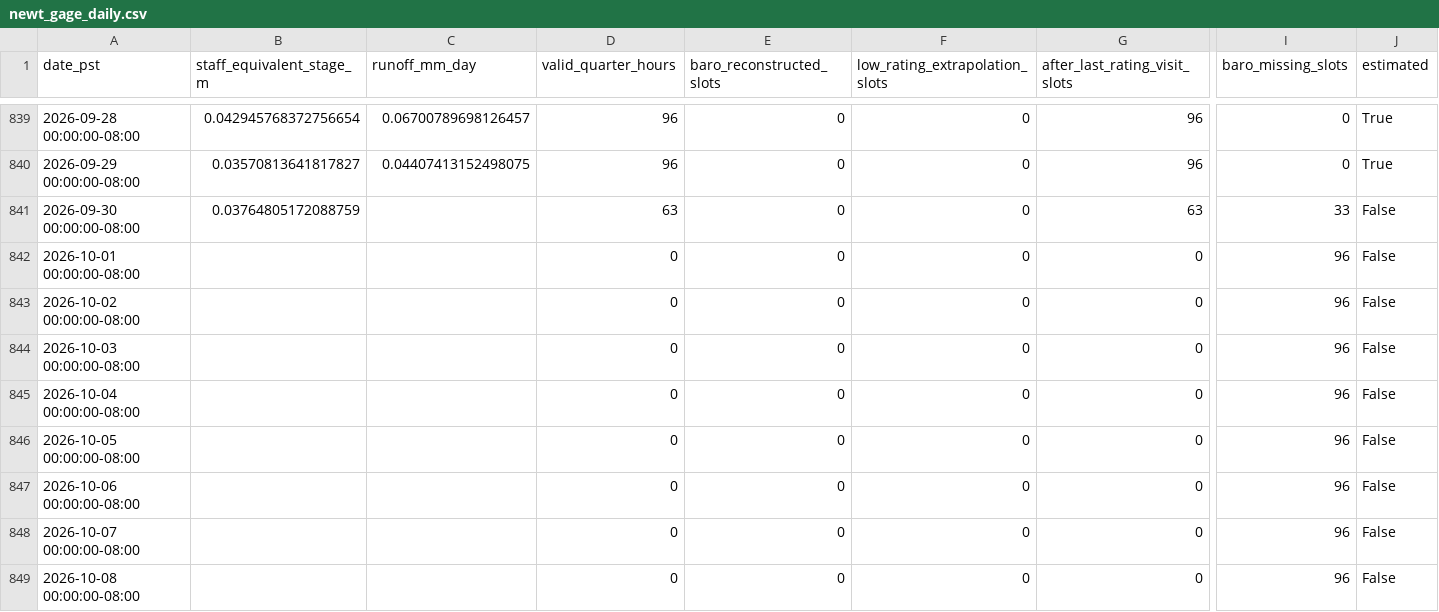
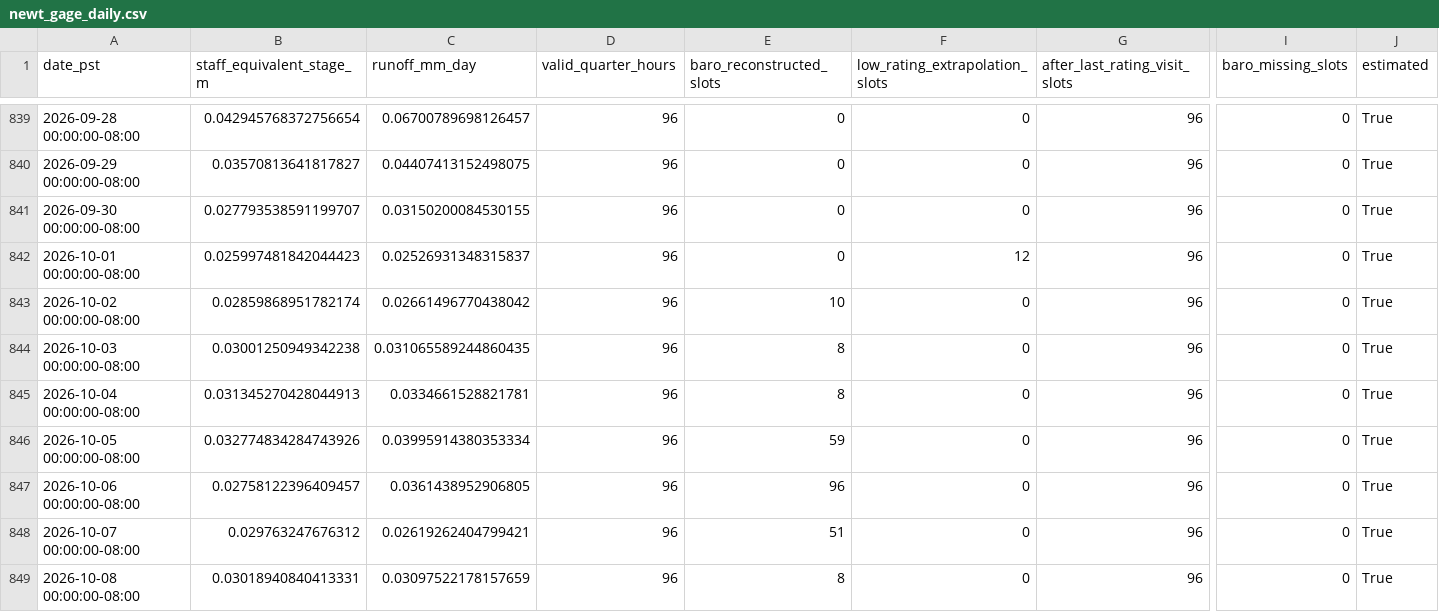
Before and after one commit to daviddralle/daviddralle.github.io, a CSV file: field-sites/soap-newt/dashboard/data/newt_gage_daily.csv, drawn as a sheet; only a part is shown, gaps mark what is left out; the diff covers the shown part only; the diff names each change by its address in the sheet, - before the commit and + after, or states it on an @@ line.

Commit message:
Update Soaproot weather and runoff 2026-11-09T06:23-08:00

```diff
--- a/field-sites/soap-newt/dashboard/data/newt_gage_daily.csv
+++ b/field-sites/soap-newt/dashboard/data/newt_gage_daily.csv
-B841 (staff_equivalent_stage_m): 0.03764805172088759
+B841 (staff_equivalent_stage_m): 0.027793538591199707
-C841 (runoff_mm_day): (empty)
+C841 (runoff_mm_day): 0.03150200084530155
-D841 (valid_quarter_hours): 63
+D841 (valid_quarter_hours): 96
-G841 (after_last_rating_visit_slots): 63
+G841 (after_last_rating_visit_slots): 96
-I841 (baro_missing_slots): 33
+I841 (baro_missing_slots): 0
-J841:J849 (estimated): False
+J841:J849 (estimated): True
-B842 (staff_equivalent_stage_m): (empty)
+B842 (staff_equivalent_stage_m): 0.025997481842044423
-C842 (runoff_mm_day): (empty)
+C842 (runoff_mm_day): 0.02526931348315837
-D842:D849 (valid_quarter_hours): 0
+D842:D849 (valid_quarter_hours): 96
-F842 (low_rating_extrapolation_slots): 0
+F842 (low_rating_extrapolation_slots): 12
-G842:G849 (after_last_rating_visit_slots): 0
+G842:G849 (after_last_rating_visit_slots): 96
-I842:I849 (baro_missing_slots): 96
+I842:I849 (baro_missing_slots): 0
-B843 (staff_equivalent_stage_m): (empty)
+B843 (staff_equivalent_stage_m): 0.02859868951782174
-C843 (runoff_mm_day): (empty)
+C843 (runoff_mm_day): 0.02661496770438042
-E843 (baro_reconstructed_slots): 0
+E843 (baro_reconstructed_slots): 10
-B844 (staff_equivalent_stage_m): (empty)
+B844 (staff_equivalent_stage_m): 0.03001250949342238
-C844 (runoff_mm_day): (empty)
+C844 (runoff_mm_day): 0.031065589244860435
-E844:E845 (baro_reconstructed_slots): 0
+E844:E845 (baro_reconstructed_slots): 8
-B845 (staff_equivalent_stage_m): (empty)
+B845 (staff_equivalent_stage_m): 0.031345270428044913
-C845 (runoff_mm_day): (empty)
+C845 (runoff_mm_day): 0.0334661528821781
-B846 (staff_equivalent_stage_m): (empty)
+B846 (staff_equivalent_stage_m): 0.032774834284743926
-C846 (runoff_mm_day): (empty)
+C846 (runoff_mm_day): 0.03995914380353334
-E846 (baro_reconstructed_slots): 0
+E846 (baro_reconstructed_slots): 59
-B847 (staff_equivalent_stage_m): (empty)
+B847 (staff_equivalent_stage_m): 0.02758122396409457
-C847 (runoff_mm_day): (empty)
+C847 (runoff_mm_day): 0.0361438952906805
-E847 (baro_reconstructed_slots): 0
+E847 (baro_reconstructed_slots): 96
-B848 (staff_equivalent_stage_m): (empty)
+B848 (staff_equivalent_stage_m): 0.029763247676312
-C848 (runoff_mm_day): (empty)
+C848 (runoff_mm_day): 0.02619262404799421
-E848 (baro_reconstructed_slots): 0
+E848 (baro_reconstructed_slots): 51
-B849 (staff_equivalent_stage_m): (empty)
+B849 (staff_equivalent_stage_m): 0.03018940840413331
-C849 (runoff_mm_day): (empty)
+C849 (runoff_mm_day): 0.03097522178157659
-E849 (baro_reconstructed_slots): 0
+E849 (baro_reconstructed_slots): 8
```
Also changed, not shown: 120 edited cells elsewhere in this file, field-sites/soap-newt/dashboard/data/soap_gage_daily.csv, 4 other files.
